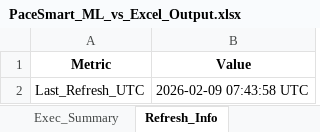
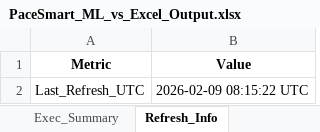
Before and after one commit to nikkumar12/pacing-dashboard, an Excel workbook: PaceSmart_ML_vs_Excel_Output.xlsx, sheet Refresh_Info, drawn as a sheet; values as stored, in another font and other column widths than the file's, no borders; the diff names each change by its address in the sheet, - before the commit and + after, or states it on an @@ line.

```diff
--- a/PaceSmart_ML_vs_Excel_Output.xlsx (sheet Refresh_Info)
+++ b/PaceSmart_ML_vs_Excel_Output.xlsx (sheet Refresh_Info)
-B2 (Value): 2026-02-09 07:43:58 UTC
+B2 (Value): 2026-02-09 08:15:22 UTC
```
Also changed, not shown: sheet Excel_vs_ML.
